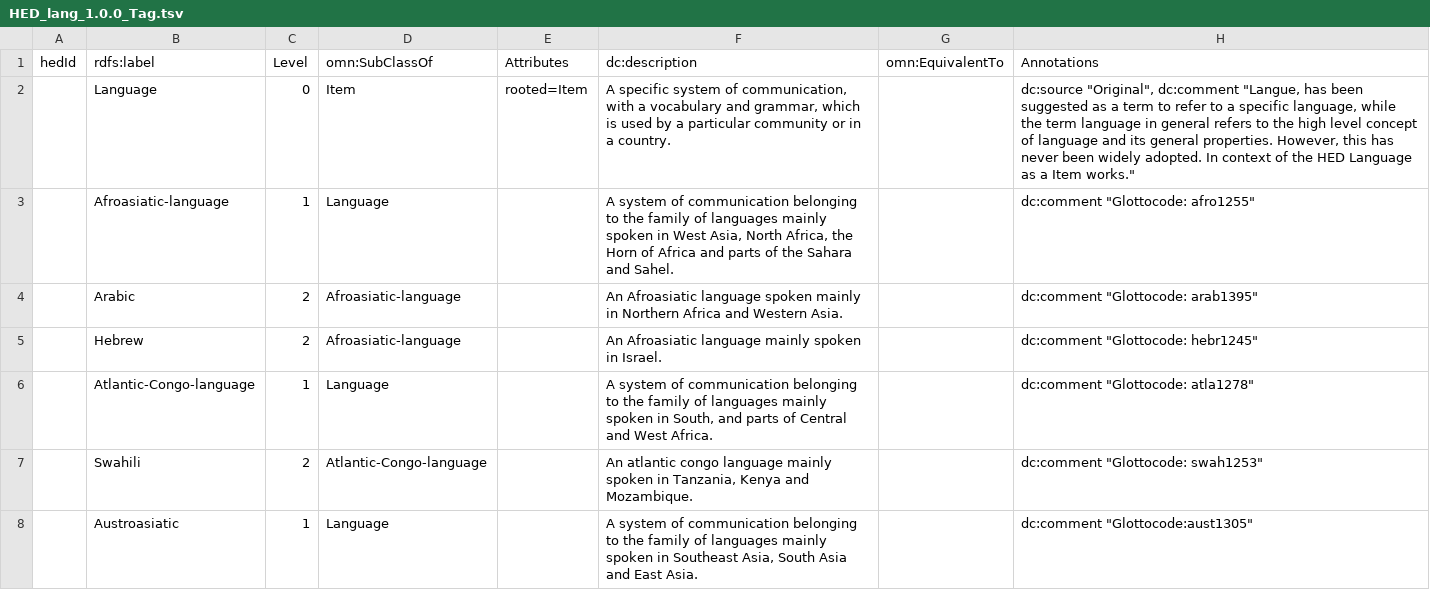
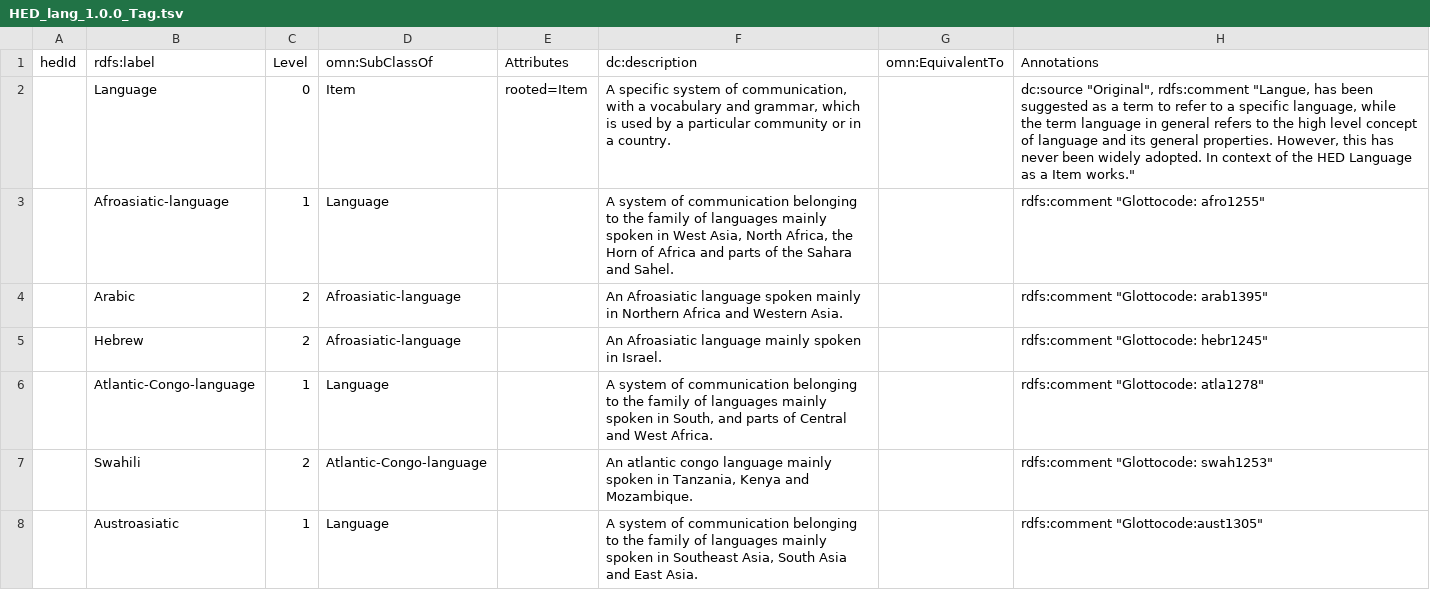
Before and after one commit to hed-standard/hed-schemas, a TSV file: library_schemas/lang/prerelease/hedtsv/HED_lang_1.0.0/HED_lang_1.0.0_Tag.tsv, drawn as a sheet; only a part is shown; the diff covers the shown part only.

Commit message:
Replaced dc:comment with rdfs:comment as this is what we are using

```diff
--- a/library_schemas/lang/prerelease/hedtsv/HED_lang_1.0.0/HED_lang_1.0.0_Tag.tsv
+++ b/library_schemas/lang/prerelease/hedtsv/HED_lang_1.0.0/HED_lang_1.0.0_Tag.tsv
@@ -1,8 +1,8 @@
 hedId	rdfs:label	Level	omn:SubClassOf	Attributes	dc:description	omn:EquivalentTo	Annotations
-	Language	0	Item	rooted=Item	A specific system of communication, with a vocabulary and grammar, which is used by a particular community or in a country.		dc:source "Original", dc:comment "Langue, has been suggested as a term to refer to a specific language, while the term language in general refers to the high level concept of language and its general properties. However, this has never been widely adopted. In context of the HED Language as a Item works."
-	Afroasiatic-language	1	Language		A system of communication belonging to the family of languages mainly spoken in West Asia, North Africa, the Horn of Africa and parts of the Sahara and Sahel.		dc:comment "Glottocode: afro1255"
-	Arabic	2	Afroasiatic-language		An Afroasiatic language spoken mainly in Northern Africa and Western Asia.		dc:comment "Glottocode: arab1395"
-	Hebrew	2	Afroasiatic-language		An Afroasiatic language mainly spoken in Israel.		dc:comment "Glottocode: hebr1245"
-	Atlantic-Congo-language	1	Language		A system of communication belonging to the family of languages mainly spoken in South, and parts of Central and West Africa.		dc:comment "Glottocode: atla1278"
-	Swahili	2	Atlantic-Congo-language		An atlantic congo language mainly spoken in Tanzania, Kenya and Mozambique.		dc:comment "Glottocode: swah1253"
-	Austroasiatic	1	Language		A system of communication belonging to the family of languages mainly spoken in Southeast Asia, South Asia and East Asia.		dc:comment "Glottocode:aust1305"
+	Language	0	Item	rooted=Item	A specific system of communication, with a vocabulary and grammar, which is used by a particular community or in a country.		dc:source "Original", rdfs:comment "Langue, has been suggested as a term to refer to a specific language, while the term language in general refers to the high level concept of language and its general properties. However, this has never been widely adopted. In context of the HED Language as a Item works."
+	Afroasiatic-language	1	Language		A system of communication belonging to the family of languages mainly spoken in West Asia, North Africa, the Horn of Africa and parts of the Sahara and Sahel.		rdfs:comment "Glottocode: afro1255"
+	Arabic	2	Afroasiatic-language		An Afroasiatic language spoken mainly in Northern Africa and Western Asia.		rdfs:comment "Glottocode: arab1395"
+	Hebrew	2	Afroasiatic-language		An Afroasiatic language mainly spoken in Israel.		rdfs:comment "Glottocode: hebr1245"
+	Atlantic-Congo-language	1	Language		A system of communication belonging to the family of languages mainly spoken in South, and parts of Central and West Africa.		rdfs:comment "Glottocode: atla1278"
+	Swahili	2	Atlantic-Congo-language		An atlantic congo language mainly spoken in Tanzania, Kenya and Mozambique.		rdfs:comment "Glottocode: swah1253"
+	Austroasiatic	1	Language		A system of communication belonging to the family of languages mainly spoken in Southeast Asia, South Asia and East Asia.		rdfs:comment "Glottocode:aust1305"
```
Also changed, not shown: 79 edited cells elsewhere in this file.
